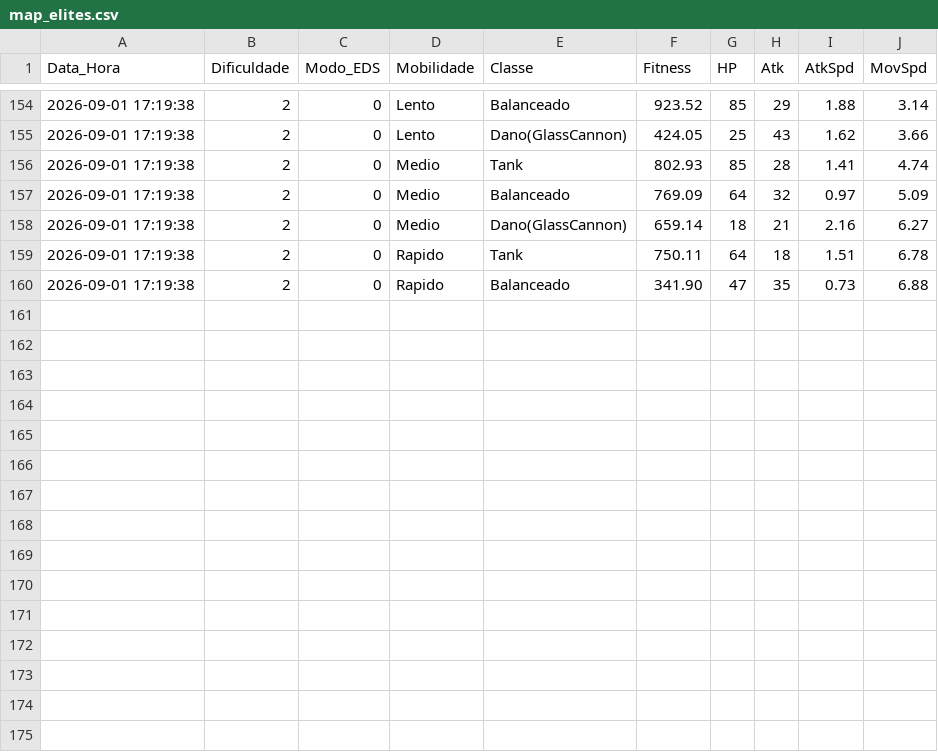
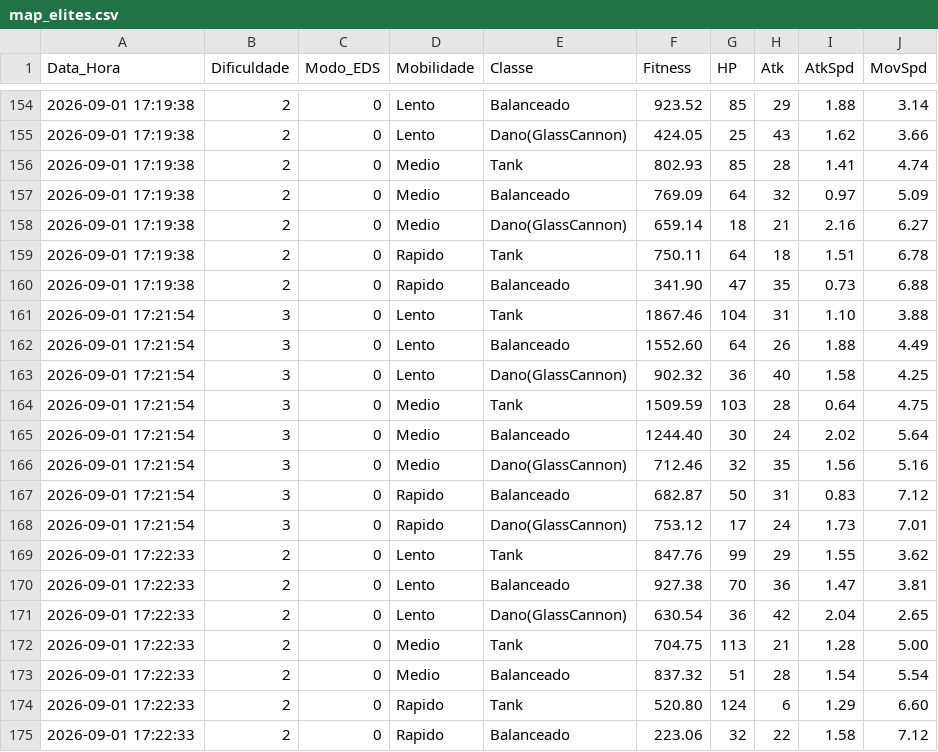
Before and after one commit to murilo-lameira/Mirage, a CSV file: data/map_elites.csv, drawn as a sheet; only a part is shown, gaps mark what is left out.

```diff
--- a/data/map_elites.csv
+++ b/data/map_elites.csv
@@ -160 +160,16 @@ Data_Hora,Dificuldade,Modo_EDS,Mobilidade,Classe,Fitness,HP,Atk,AtkSpd,MovSpd
 2026-09-01 17:19:38,2,0,Rapido,Balanceado,341.90,47,35,0.73,6.88
+2026-09-01 17:21:54,3,0,Lento,Tank,1867.46,104,31,1.10,3.88
+2026-09-01 17:21:54,3,0,Lento,Balanceado,1552.60,64,26,1.88,4.49
+2026-09-01 17:21:54,3,0,Lento,Dano(GlassCannon),902.32,36,40,1.58,4.25
+2026-09-01 17:21:54,3,0,Medio,Tank,1509.59,103,28,0.64,4.75
+2026-09-01 17:21:54,3,0,Medio,Balanceado,1244.40,30,24,2.02,5.64
+2026-09-01 17:21:54,3,0,Medio,Dano(GlassCannon),712.46,32,35,1.56,5.16
+2026-09-01 17:21:54,3,0,Rapido,Balanceado,682.87,50,31,0.83,7.12
+2026-09-01 17:21:54,3,0,Rapido,Dano(GlassCannon),753.12,17,24,1.73,7.01
+2026-09-01 17:22:33,2,0,Lento,Tank,847.76,99,29,1.55,3.62
+2026-09-01 17:22:33,2,0,Lento,Balanceado,927.38,70,36,1.47,3.81
+2026-09-01 17:22:33,2,0,Lento,Dano(GlassCannon),630.54,36,42,2.04,2.65
+2026-09-01 17:22:33,2,0,Medio,Tank,704.75,113,21,1.28,5.00
+2026-09-01 17:22:33,2,0,Medio,Balanceado,837.32,51,28,1.54,5.54
+2026-09-01 17:22:33,2,0,Rapido,Tank,520.80,124,6,1.29,6.60
+2026-09-01 17:22:33,2,0,Rapido,Balanceado,223.06,32,22,1.58,7.12
```
Also changed, not shown: data/historico_geracoes.csv, data/resultados_experimentos.csv, 4 other files.
